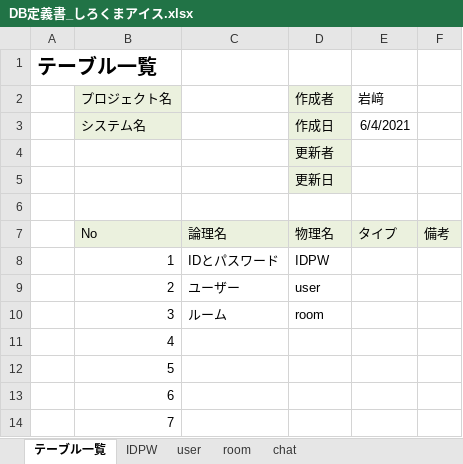
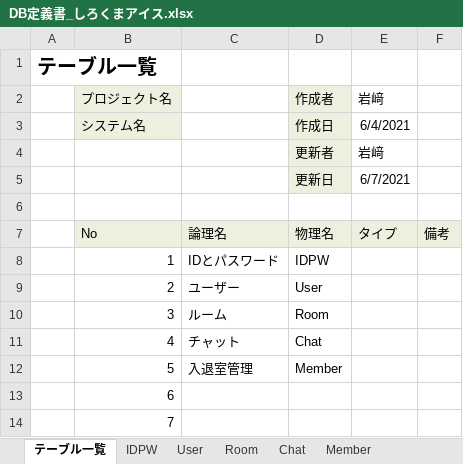
Before and after one commit to DOJO-2021/D-3, an Excel workbook: documents/DB定義書_しろくまアイス.xlsx, sheet テーブル一覧, drawn as a sheet; only a part is shown; values as stored, in another font and other column widths than the file's, no borders; the diff names each change by its address in the sheet, - before the commit and + after, or states it on an @@ line.

```diff
--- a/documents/DB定義書_しろくまアイス.xlsx (sheet テーブル一覧)
+++ b/documents/DB定義書_しろくまアイス.xlsx (sheet テーブル一覧)
-sheet tab: user
+sheet tab: User
-sheet tab: room
+sheet tab: Room
-sheet tab: chat
+sheet tab: Chat
+sheet tab: Member
-E4: (empty)
+E4: 岩﨑
-E5: (empty)
+E5: 6/7/2021
-D9: user
+D9: User
-D10: room
+D10: Room
-C11: (empty)
+C11: チャット
-D11: (empty)
+D11: Chat
-C12: (empty)
+C12: 入退室管理
-D12: (empty)
+D12: Member
```
Also changed, not shown: sheet Chat, sheet IDPW, sheet Room, sheet User.
